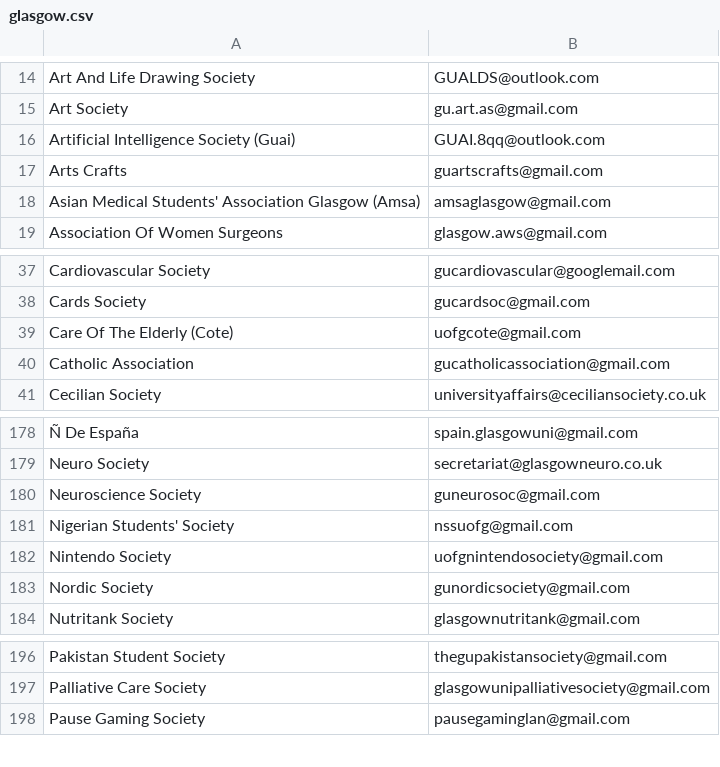
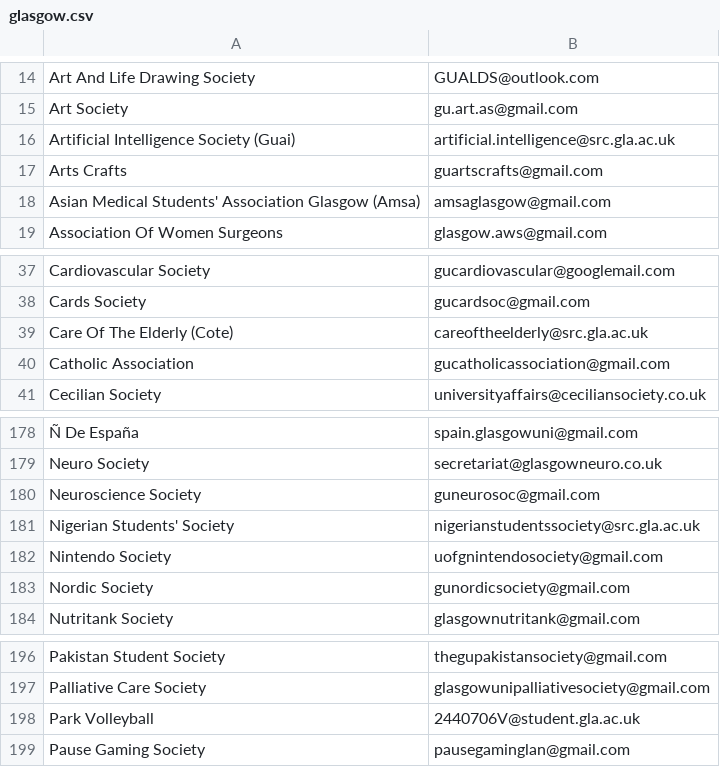
Before and after one commit to kcsoc/society-email-scrape, a CSV file: docs/output/glasgow.csv, drawn as a sheet; only a part is shown, gaps mark what is left out.

```diff
--- a/docs/output/glasgow.csv
+++ b/docs/output/glasgow.csv
@@ -15,3 +15,3 @@ Art And Life Drawing Society, GUALDS@outlook.com
 Art Society, gu.art.as@gmail.com
-Artificial Intelligence Society (Guai), GUAI.8qq@outlook.com
+Artificial Intelligence Society (Guai), artificial.intelligence@src.gla.ac.uk
 Arts Crafts, guartscrafts@gmail.com
@@ -38,3 +38,3 @@ Cardiovascular Society, gucardiovascular@googlemail.com
 Cards Society, gucardsoc@gmail.com
-Care Of The Elderly (Cote), uofgcote@gmail.com
+Care Of The Elderly (Cote), careoftheelderly@src.gla.ac.uk
 Catholic Association, gucatholicassociation@gmail.com
@@ -180,3 +180,3 @@ Neuro Society, secretariat@glasgowneuro.co.uk
 Neuroscience Society, guneurosoc@gmail.com
-Nigerian Students' Society, nssuofg@gmail.com
+Nigerian Students' Society, nigerianstudentssociety@src.gla.ac.uk
 Nintendo Society, uofgnintendosociety@gmail.com
@@ -197,2 +197,3 @@ Pakistan Student Society, thegupakistansociety@gmail.com
 Palliative Care Society, glasgowunipalliativesociety@gmail.com
+Park Volleyball, 2440706V@student.gla.ac.uk
 Pause Gaming Society, pausegaminglan@gmail.com
```
Also changed, not shown: docs/output/cardiff.csv.
